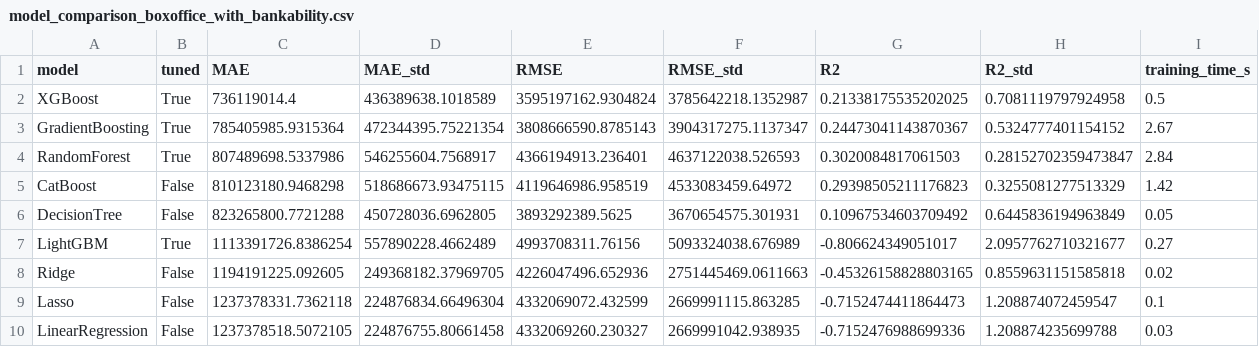
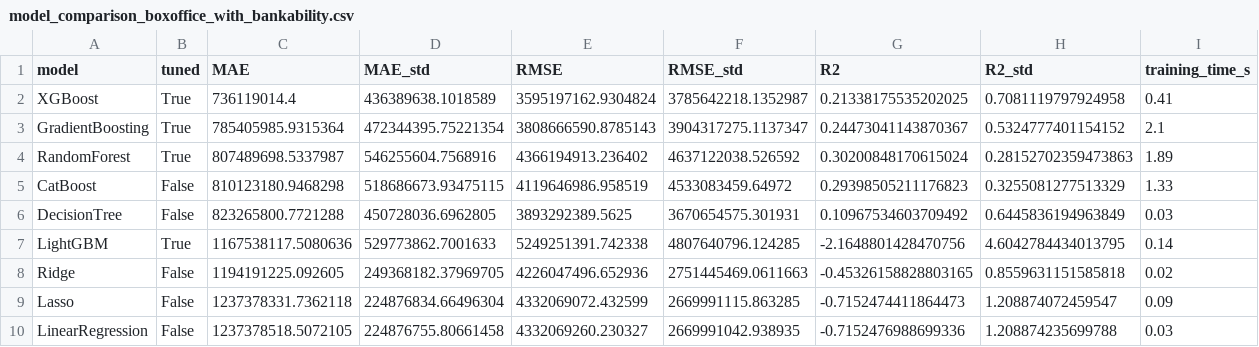
Before and after one commit to themanoj-025/Tamasha, a CSV file: reports/model_comparison_boxoffice_with_bankability.csv, drawn as a sheet.

```diff
--- a/reports/model_comparison_boxoffice_with_bankability.csv
+++ b/reports/model_comparison_boxoffice_with_bankability.csv
@@ -1,10 +1,10 @@
 model,tuned,MAE,MAE_std,RMSE,RMSE_std,R2,R2_std,training_time_s
-XGBoost,True,736119014.4,436389638.1018589,3595197162.9304824,3785642218.1352987,0.21338175535202025,0.7081119797924958,0.5
-GradientBoosting,True,785405985.9315364,472344395.75221354,3808666590.8785143,3904317275.1137347,0.24473041143870367,0.5324777401154152,2.67
-RandomForest,True,807489698.5337986,546255604.7568917,4366194913.236401,4637122038.526593,0.3020084817061503,0.28152702359473847,2.84
-CatBoost,False,810123180.9468298,518686673.93475115,4119646986.958519,4533083459.64972,0.29398505211176823,0.3255081277513329,1.42
-DecisionTree,False,823265800.7721288,450728036.6962805,3893292389.5625,3670654575.301931,0.10967534603709492,0.6445836194963849,0.05
-LightGBM,True,1113391726.8386254,557890228.4662489,4993708311.76156,5093324038.676989,-0.806624349051017,2.0957762710321677,0.27
+XGBoost,True,736119014.4,436389638.1018589,3595197162.9304824,3785642218.1352987,0.21338175535202025,0.7081119797924958,0.41
+GradientBoosting,True,785405985.9315364,472344395.75221354,3808666590.8785143,3904317275.1137347,0.24473041143870367,0.5324777401154152,2.1
+RandomForest,True,807489698.5337987,546255604.7568916,4366194913.236402,4637122038.526592,0.30200848170615024,0.28152702359473863,1.89
+CatBoost,False,810123180.9468298,518686673.93475115,4119646986.958519,4533083459.64972,0.29398505211176823,0.3255081277513329,1.33
+DecisionTree,False,823265800.7721288,450728036.6962805,3893292389.5625,3670654575.301931,0.10967534603709492,0.6445836194963849,0.03
+LightGBM,True,1167538117.5080636,529773862.7001633,5249251391.742338,4807640796.124285,-2.1648801428470756,4.6042784434013795,0.14
 Ridge,False,1194191225.092605,249368182.37969705,4226047496.652936,2751445469.0611663,-0.45326158828803165,0.8559631151585818,0.02
-Lasso,False,1237378331.7362118,224876834.66496304,4332069072.432599,2669991115.863285,-0.7152474411864473,1.208874072459547,0.1
+Lasso,False,1237378331.7362118,224876834.66496304,4332069072.432599,2669991115.863285,-0.7152474411864473,1.208874072459547,0.09
 LinearRegression,False,1237378518.5072105,224876755.80661458,4332069260.230327,2669991042.938935,-0.7152476988699336,1.208874235699788,0.03
```
Also changed, not shown: reports/model_comparison_boxoffice_baseline.csv, reports/model_comparison_rating.csv, 4 other files.
